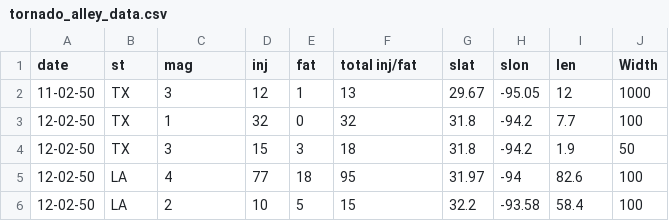
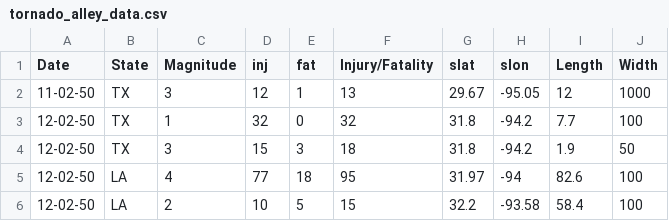
Before and after one commit to ManojP19/FIT3179, a CSV file: data/tornado_alley_data.csv, drawn as a sheet; only a part is shown.

Commit message:
Update headings

```diff
--- a/data/tornado_alley_data.csv
+++ b/data/tornado_alley_data.csv
@@ -1,2 +1,2 @@
-date,st,mag,inj,fat,total inj/fat,slat,slon,len,Width
+Date,State,Magnitude,inj,fat,Injury/Fatality,slat,slon,Length,Width
 11-02-50,TX,3,12,1,13,29.67,-95.05,12,1000
```
